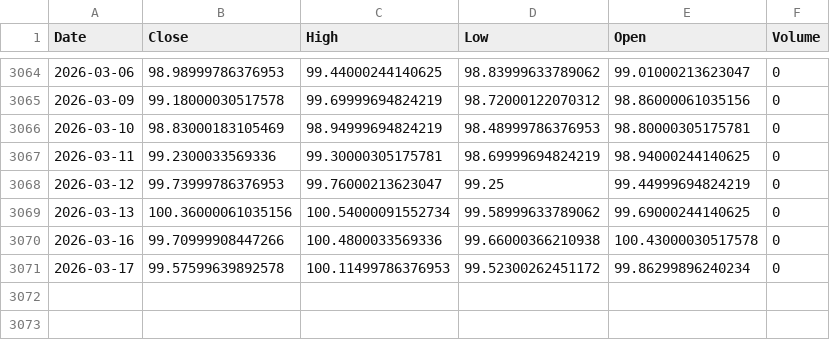
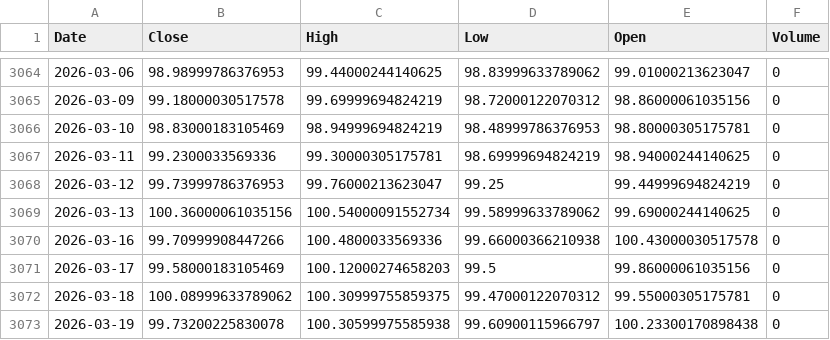
Before and after one commit to kittycapital/btc-asset-correlation, a CSV file: data/DXY.csv, drawn as a sheet; only a part is shown, gaps mark what is left out.

```diff
--- a/data/DXY.csv
+++ b/data/DXY.csv
@@ -3070,2 +3070,4 @@ Date,Close,High,Low,Open,Volume
 2026-03-16,99.70999908447266,100.4800033569336,99.66000366210938,100.43000030517578,0
-2026-03-17,99.57599639892578,100.11499786376953,99.52300262451172,99.86299896240234,0
+2026-03-17,99.58000183105469,100.12000274658203,99.5,99.86000061035156,0
+2026-03-18,100.08999633789062,100.30999755859375,99.47000122070312,99.55000305175781,0
+2026-03-19,99.73200225830078,100.30599975585938,99.60900115966797,100.23300170898438,0
```
Also changed, not shown: data/BTC.csv, data/GLD.csv, 4 other files.
